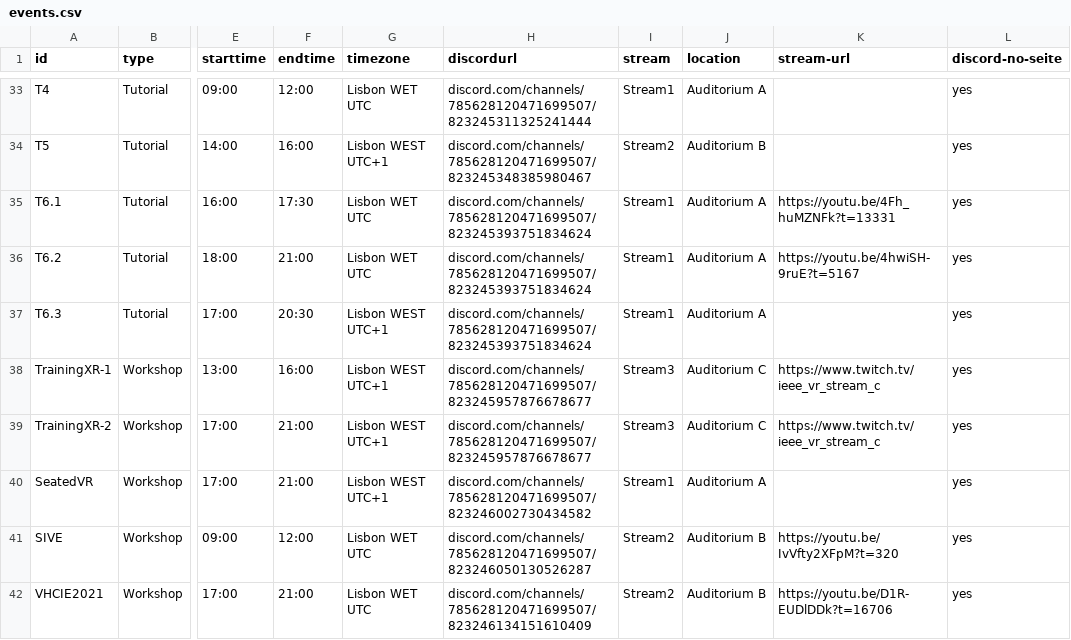
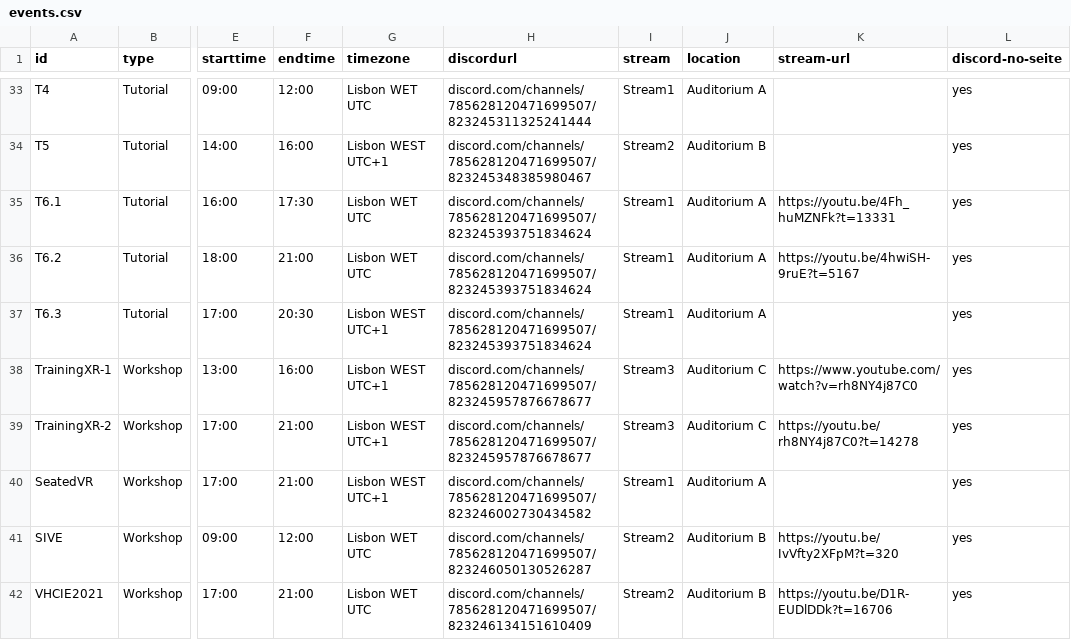
Before and after one commit to ieeevr/2021, a CSV file: _data/events.csv, drawn as a sheet; only a part is shown, gaps mark what is left out; the diff covers the shown part only; the diff names each change by its address in the sheet, - before the commit and + after, or states it on an @@ line.

Commit message:
Update events.csv

```diff
--- a/_data/events.csv
+++ b/_data/events.csv
-K38 (stream-url): https://www.twitch.tv/ieee_vr_stream_c
+K38 (stream-url): https://www.youtube.com/watch?v=rh8NY4j87C0
-K39 (stream-url): https://www.twitch.tv/ieee_vr_stream_c
+K39 (stream-url): https://youtu.be/rh8NY4j87C0?t=14278
```
Also changed, not shown: 8 edited cells elsewhere in this file.
